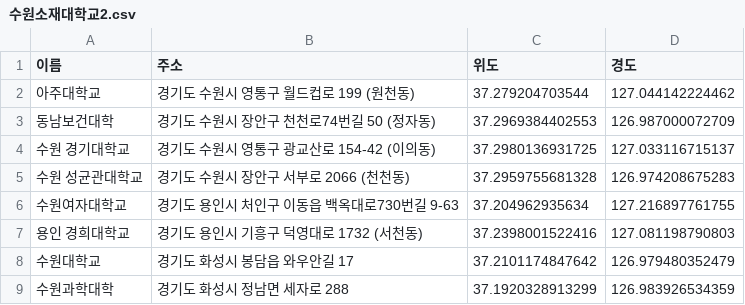
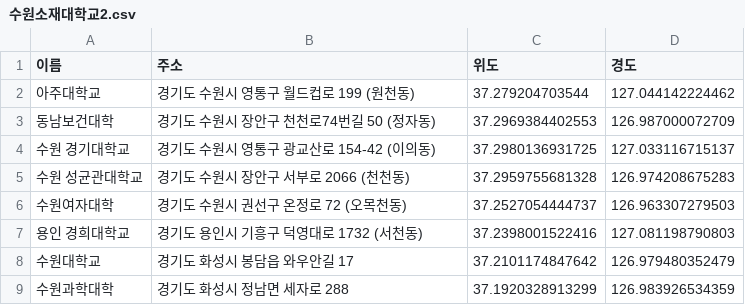
Before and after one commit to dlaudgh/DataAnalysis_Lecture_2023.04, a CSV file: 04.지도시각화/data/수원소재대학교2.csv, drawn as a sheet; removed rows and columns are numbered as before the commit, all else as after; the diff names each change by its address in the sheet, - before the commit and + after, or states it on an @@ line.

```diff
--- a/04.지도시각화/data/수원소재대학교2.csv
+++ b/04.지도시각화/data/수원소재대학교2.csv
-row 6: 수원여자대학교 | 경기도 용인시 처인구 이동읍 백옥대로730번길 9-63 | 37.204962935634 | 127.216897761755
+row 6: 수원여자대학 | 경기도 수원시 권선구 온정로 72 (오목천동) | 37.2527054444737 | 126.963307279503
```
Also changed, not shown: 04.지도시각화/data/수원소재대학교.csv, 3 other files.
